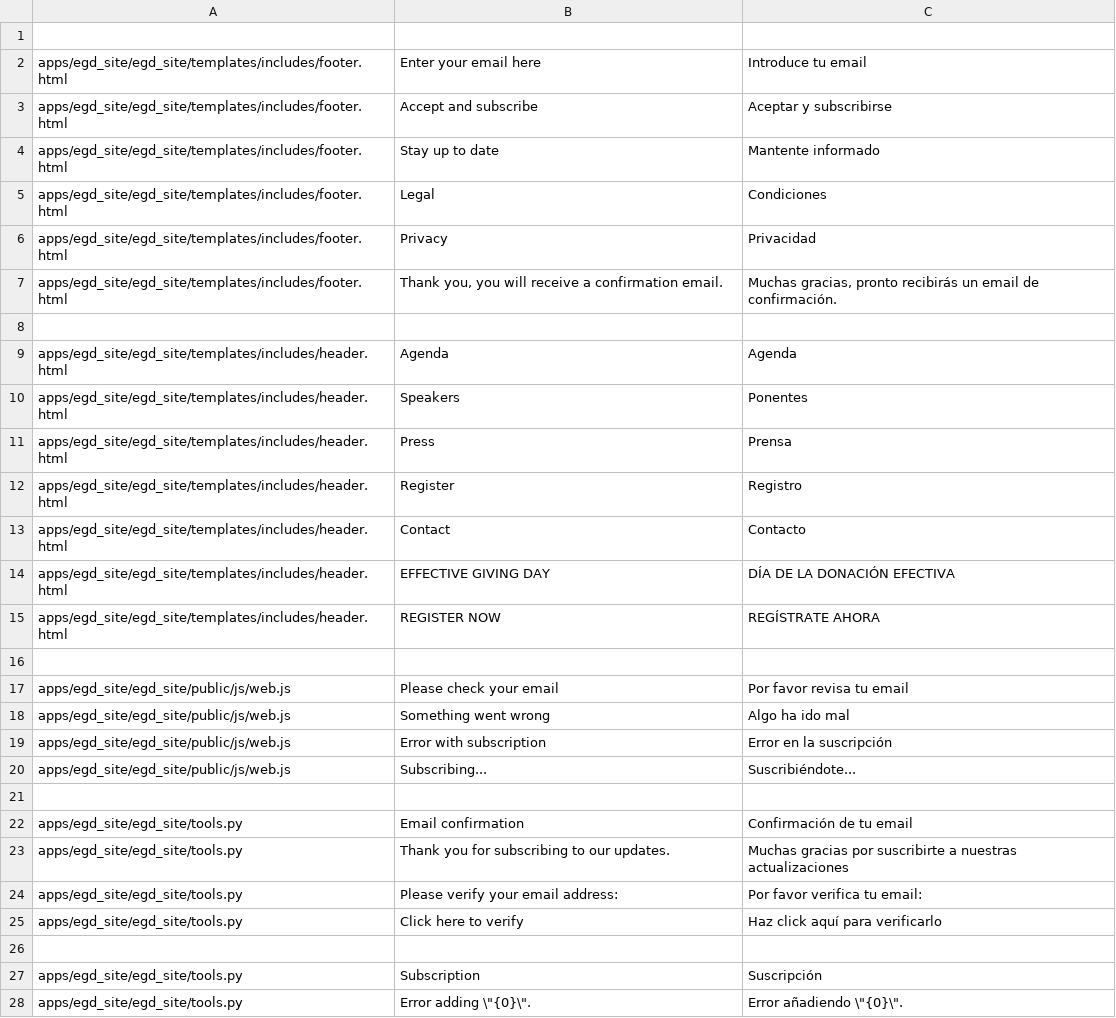
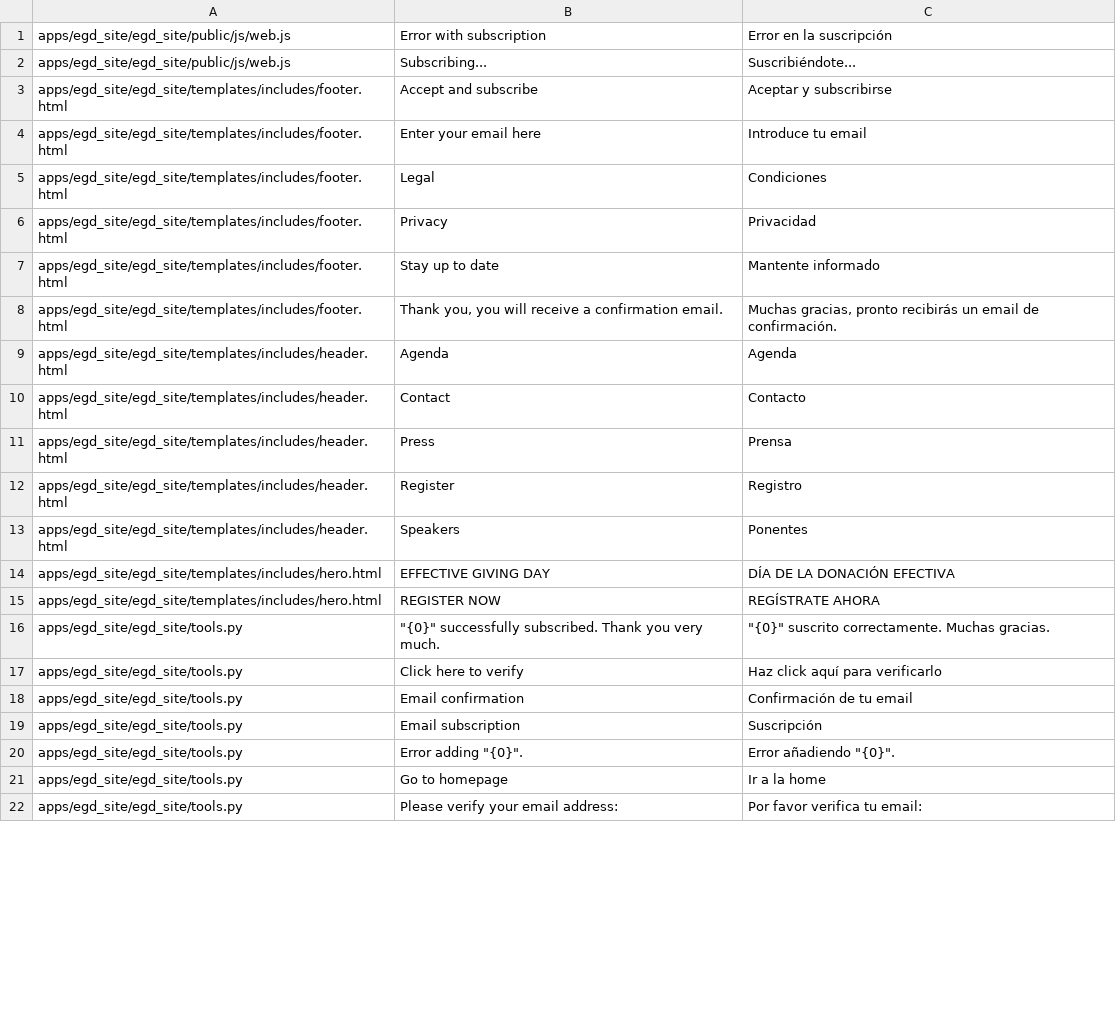
Before and after one commit to Twiek/egd_site, a CSV file: egd_site/translations/es.csv, drawn as a sheet; only a part is shown; the diff covers the shown part only.

Commit message:
language DE added; newsletter subscription email supports original language used by subscriptor; language files improved with new language exported tool; Module for EGD site added to desk

```diff
--- a/egd_site/translations/es.csv
+++ b/egd_site/translations/es.csv
@@ -1,28 +1,22 @@
-
+apps/egd_site/egd_site/public/js/web.js,Error with subscription,Error en la suscripción
+apps/egd_site/egd_site/public/js/web.js,Subscribing...,Suscribiéndote...
+apps/egd_site/egd_site/templates/includes/footer.html,Accept and subscribe,Aceptar y subscribirse
 apps/egd_site/egd_site/templates/includes/footer.html,Enter your email here,Introduce tu email
-apps/egd_site/egd_site/templates/includes/footer.html,Accept and subscribe,Aceptar y subscribirse
-apps/egd_site/egd_site/templates/includes/footer.html,Stay up to date,Mantente informado
 apps/egd_site/egd_site/templates/includes/footer.html,Legal,Condiciones
 apps/egd_site/egd_site/templates/includes/footer.html,Privacy,Privacidad
+apps/egd_site/egd_site/templates/includes/footer.html,Stay up to date,Mantente informado
 apps/egd_site/egd_site/templates/includes/footer.html,"Thank you, you will receive a confirmation email.","Muchas gracias, pronto recibirás un email de confirmación."
-
 apps/egd_site/egd_site/templates/includes/header.html,Agenda,Agenda
-apps/egd_site/egd_site/templates/includes/header.html,Speakers,Ponentes
+apps/egd_site/egd_site/templates/includes/header.html,Contact,Contacto
 apps/egd_site/egd_site/templates/includes/header.html,Press,Prensa
 apps/egd_site/egd_site/templates/includes/header.html,Register,Registro
-apps/egd_site/egd_site/templates/includes/header.html,Contact,Contacto
-apps/egd_site/egd_site/templates/includes/header.html,EFFECTIVE GIVING DAY,DÍA DE LA DONACIÓN EFECTIVA
-apps/egd_site/egd_site/templates/includes/header.html,REGISTER NOW,REGÍSTRATE AHORA
-
-apps/egd_site/egd_site/public/js/web.js,Please check your email,Por favor revisa tu email
-apps/egd_site/egd_site/public/js/web.js,Something went wrong,Algo ha ido mal
-apps/egd_site/egd_site/public/js/web.js,Error with subscription,Error en la suscripción
-apps/egd_site/egd_site/public/js/web.js,Subscribing...,Suscribiéndote...
-
+apps/egd_site/egd_site/templates/includes/header.html,Speakers,Ponentes
+apps/egd_site/egd_site/templates/includes/hero.html,EFFECTIVE GIVING DAY,DÍA DE LA DONACIÓN EFECTIVA
+apps/egd_site/egd_site/templates/includes/hero.html,REGISTER NOW,REGÍSTRATE AHORA
+apps/egd_site/egd_site/tools.py,"""{0}"" successfully subscribed. Thank you very much.","""{0}"" suscrito correctamente. Muchas gracias."
+apps/egd_site/egd_site/tools.py,Click here to verify,Haz click aquí para verificarlo
 apps/egd_site/egd_site/tools.py,Email confirmation,Confirmación de tu email
-apps/egd_site/egd_site/tools.py,Thank you for subscribing to our updates.,Muchas gracias por suscribirte a nuestras actualizaciones
+apps/egd_site/egd_site/tools.py,Email subscription,Suscripción
+apps/egd_site/egd_site/tools.py,"Error adding ""{0}"".","Error añadiendo ""{0}""."
+apps/egd_site/egd_site/tools.py,Go to homepage,Ir a la home
 apps/egd_site/egd_site/tools.py,Please verify your email address:,Por favor verifica tu email:
-apps/egd_site/egd_site/tools.py,Click here to verify, Haz click aquí para verificarlo
-
-apps/egd_site/egd_site/tools.py,Subscription,Suscripción
-apps/egd_site/egd_site/tools.py,Error adding \"{0}\".,Error añadiendo \"{0}\".
```
Also changed, not shown: 4 edited cells elsewhere in this file, 14 other files.
